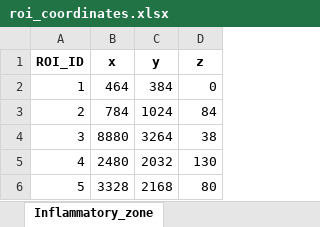
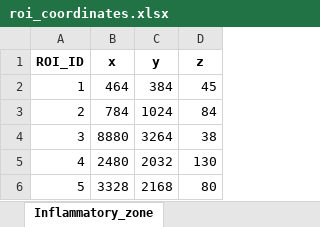
Before and after one commit to Hosseinfatho/SSGAT, an Excel workbook: Groundtruth/roi_coordinates.xlsx, sheet Inflammatory_zone, drawn as a sheet; values as stored, in another font and other column widths than the file's, no borders; the diff names each change by its address in the sheet, - before the commit and + after, or states it on an @@ line.

```diff
--- a/Groundtruth/roi_coordinates.xlsx (sheet Inflammatory_zone)
+++ b/Groundtruth/roi_coordinates.xlsx (sheet Inflammatory_zone)
-D2 (z): 0
+D2 (z): 45
```
Also changed, not shown: 3 other files.
